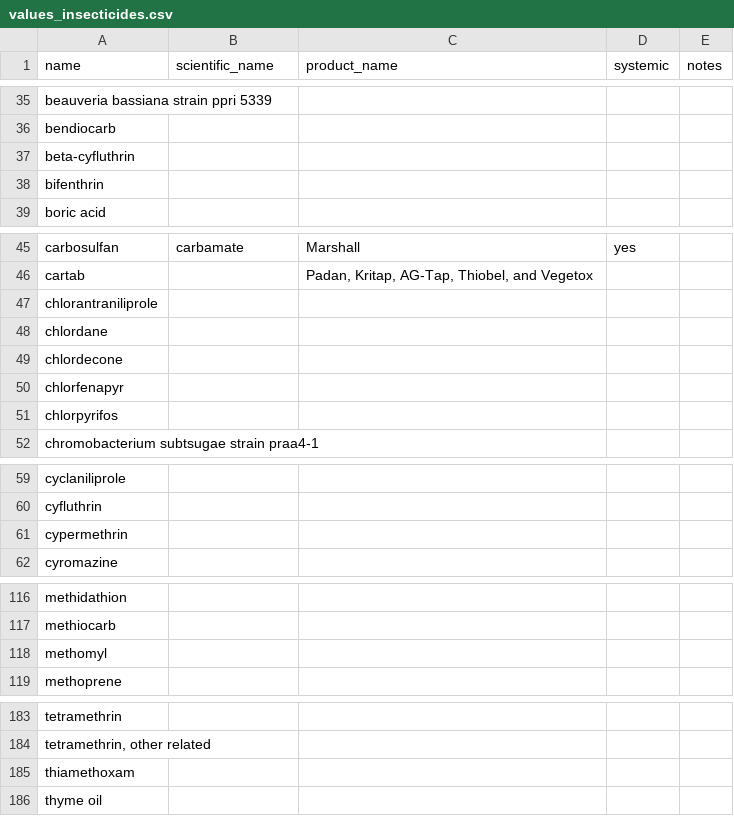
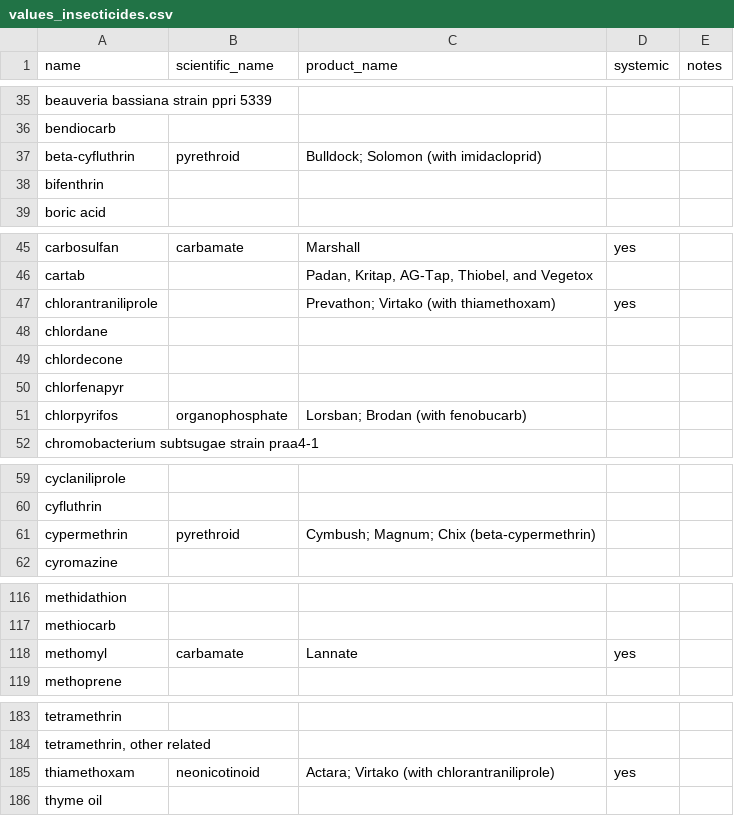
Before and after one commit to controvoc/terminag, a CSV file: values/values_insecticides.csv, drawn as a sheet; only a part is shown, gaps mark what is left out; the diff covers the shown part only.

```diff
--- a/values/values_insecticides.csv
+++ b/values/values_insecticides.csv
@@ -36,3 +36,3 @@ beauveria bassiana strain ppri 5339,,,,
 bendiocarb,,,,
-beta-cyfluthrin,,,,
+beta-cyfluthrin,pyrethroid,Bulldock; Solomon (with imidacloprid),,
 bifenthrin,,,,
@@ -46,3 +46,3 @@ carbosulfan,carbamate,Marshall,yes,
 cartab,,"Padan, Kritap, AG-Tap, Thiobel, and Vegetox",,
-chlorantraniliprole,,,,
+chlorantraniliprole,,Prevathon; Virtako (with thiamethoxam),yes,
 chlordane,,,,
@@ -50,3 +50,3 @@ chlordecone,,,,
 chlorfenapyr,,,,
-chlorpyrifos,,,,
+chlorpyrifos,organophosphate,Lorsban; Brodan (with fenobucarb),,
 chromobacterium subtsugae strain praa4-1,,,,
@@ -60,3 +60,3 @@ cyclaniliprole,,,,
 cyfluthrin,,,,
-cypermethrin,,,,
+cypermethrin,pyrethroid,Cymbush; Magnum; Chix (beta-cypermethrin),,
 cyromazine,,,,
@@ -117,3 +117,3 @@ methidathion,,,,
 methiocarb,,,,
-methomyl,,,,
+methomyl,carbamate,Lannate,yes,
 methoprene,,,,
@@ -184,3 +184,3 @@ tetramethrin,,,,
 "tetramethrin, other related",,,,
-thiamethoxam,,,,
+thiamethoxam,neonicotinoid,Actara; Virtako (with chlorantraniliprole),yes,
 thyme oil,,,,
```
Also changed, not shown: 5 edited cells elsewhere in this file, values/values_fungicides.csv, values/values_herbicides.csv, 2 other files.
